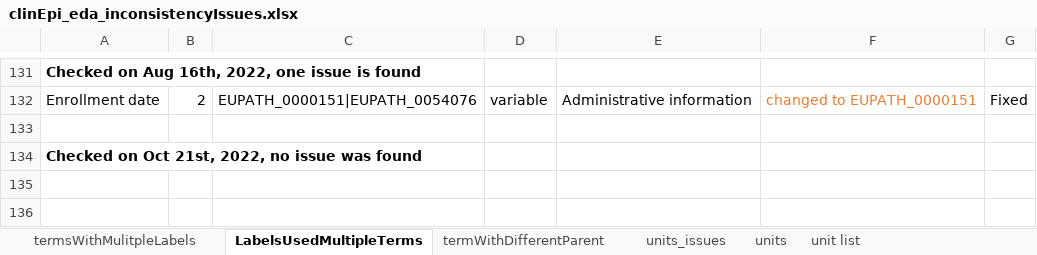
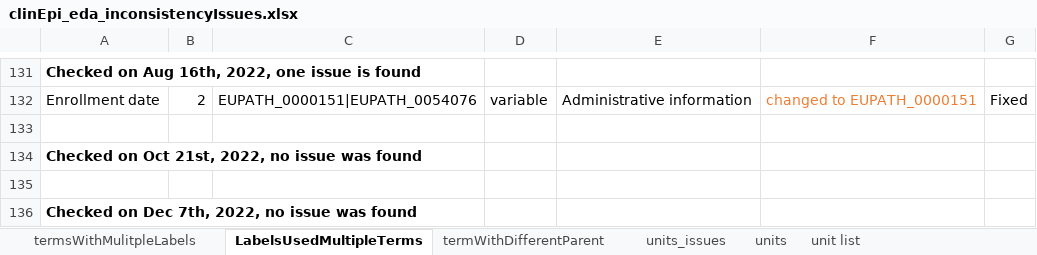
Before and after one commit to VEuPathDB/ApiCommonData, an Excel workbook: Load/ontology/harmonization/clinEpi_eda_inconsistencyIssues.xlsx, sheet LabelsUsedMultipleTerms, drawn as a sheet; only a part is shown, gaps mark what is left out; values as stored, in another font and other column widths than the file's, no borders; the diff names each change by its address in the sheet, - before the commit and + after, or states it on an @@ line.

Commit message:
issue identified on Dec 7th, 2022

```diff
--- a/Load/ontology/harmonization/clinEpi_eda_inconsistencyIssues.xlsx (sheet LabelsUsedMultipleTerms)
+++ b/Load/ontology/harmonization/clinEpi_eda_inconsistencyIssues.xlsx (sheet LabelsUsedMultipleTerms)
+row 135: (empty)
+row 136: Checked on Dec 7th, 2022, no issue was found
```
Also changed, not shown: sheet termWithDifferentParent, sheet termsWithMulitpleLabels.
